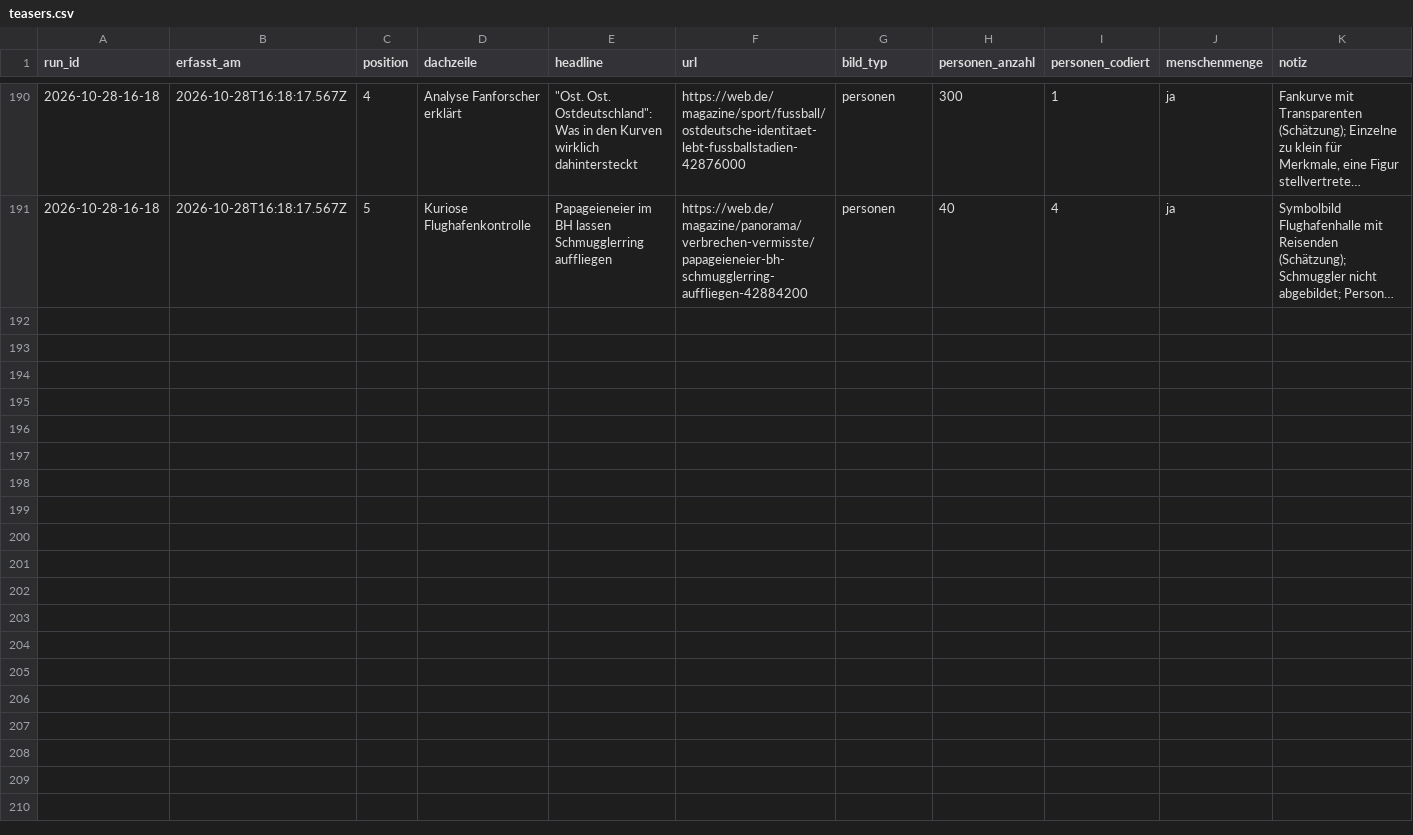
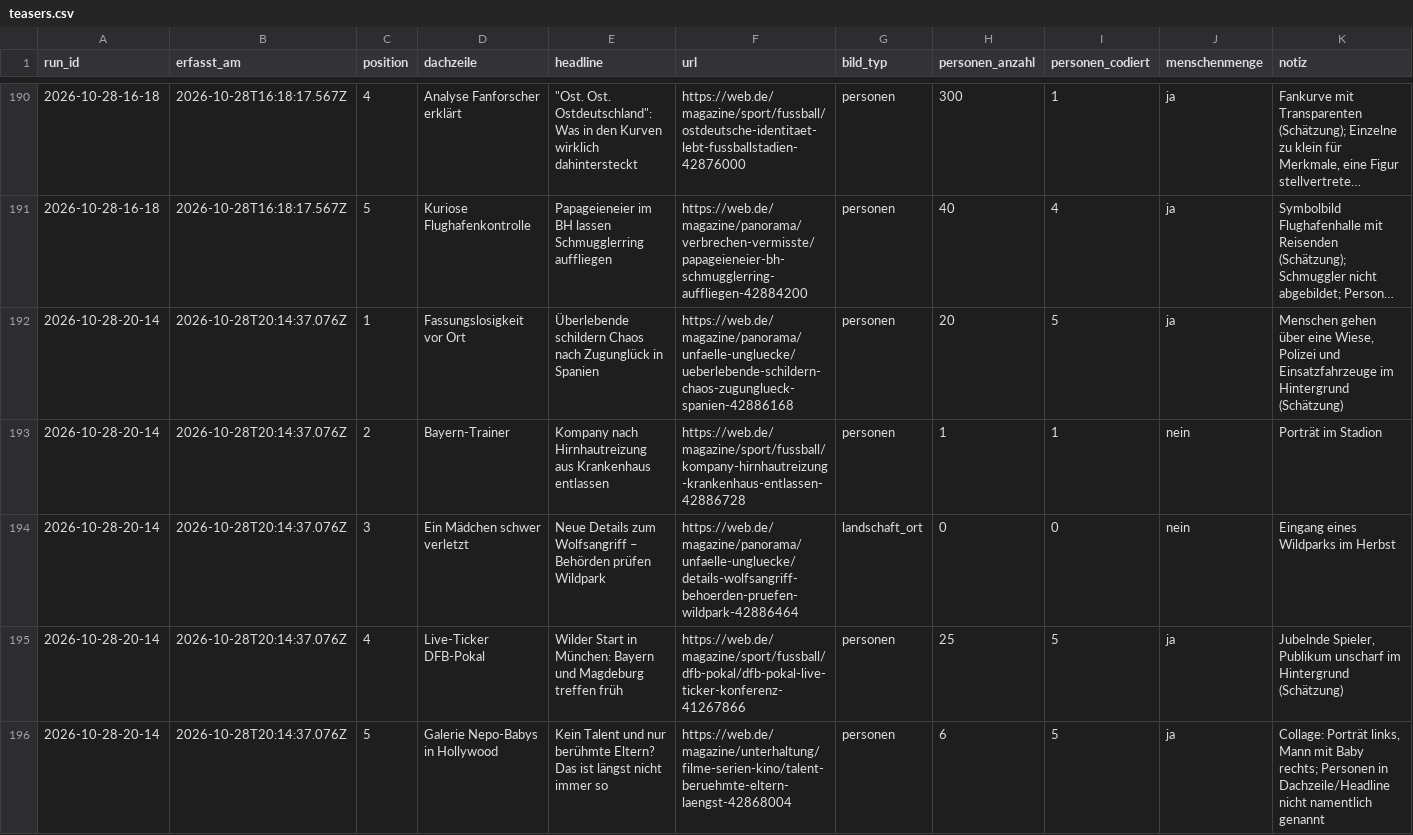
Before and after one commit to happkatharina71-bit/crmd, a CSV file: webde-monitor/data/teasers.csv, drawn as a sheet; only a part is shown, gaps mark what is left out; long unchanged cells end in …; the diff names each change by its address in the sheet, - before the commit and + after, or states it on an @@ line.

```diff
--- a/webde-monitor/data/teasers.csv
+++ b/webde-monitor/data/teasers.csv
+row 192: 2026-10-28-20-14 | 2026-10-28T20:14:37.076Z | 1 | Fassungslosigkeit vor Ort | Überlebende schildern Chaos nach Zugunglück in Spanien | https://web.de/magazine/panorama/unfaelle-ungluecke/ueberlebende-schildern-chaos-zugunglueck-spanien-42886168 | personen | 20 | 5 | ja | Menschen gehen über eine Wiese, Polizei und Einsatzfahrzeuge im Hintergrund (Schätzung)
+row 193: 2026-10-28-20-14 | 2026-10-28T20:14:37.076Z | 2 | Bayern-Trainer | Kompany nach Hirnhautreizung aus Krankenhaus entlassen | https://web.de/magazine/sport/fussball/kompany-hirnhautreizung-krankenhaus-entlassen-42886728 | personen | 1 | 1 | nein | Porträt im Stadion
+row 194: 2026-10-28-20-14 | 2026-10-28T20:14:37.076Z | 3 | Ein Mädchen schwer verletzt | Neue Details zum Wolfsangriff – Behörden prüfen Wildpark | https://web.de/magazine/panorama/unfaelle-ungluecke/details-wolfsangriff-behoerden-pruefen-wildpark-42886464 | landschaft_ort | 0 | 0 | nein | Eingang eines Wildparks im Herbst
+row 195: 2026-10-28-20-14 | 2026-10-28T20:14:37.076Z | 4 | Live-Ticker DFB-Pokal | Wilder Start in München: Bayern und Magdeburg treffen früh | https://web.de/magazine/sport/fussball/dfb-pokal/dfb-pokal-live-ticker-konferenz-41267866 | personen | 25 | 5 | ja | Jubelnde Spieler, Publikum unscharf im Hintergrund (Schätzung)
+row 196: 2026-10-28-20-14 | 2026-10-28T20:14:37.076Z | 5 | Galerie Nepo-Babys in Hollywood | Kein Talent und nur berühmte Eltern? Das ist längst nicht immer so | https://web.de/magazine/unterhaltung/filme-serien-kino/talent-beruehmte-eltern-laengst-42868004 | personen | 6 | 5 | ja | Collage: Porträt links, Mann mit Baby rechts; Personen in Dachzeile/Headline nicht namentlich genannt
```
Also changed, not shown: webde-monitor/data/persons.csv, 7 other files.
